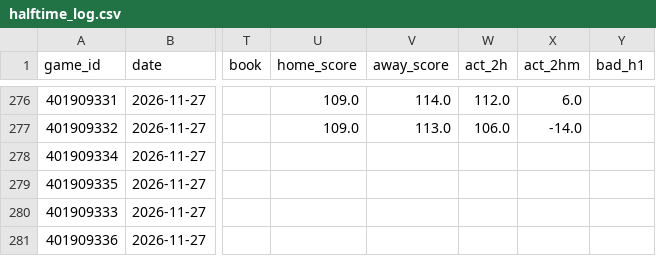
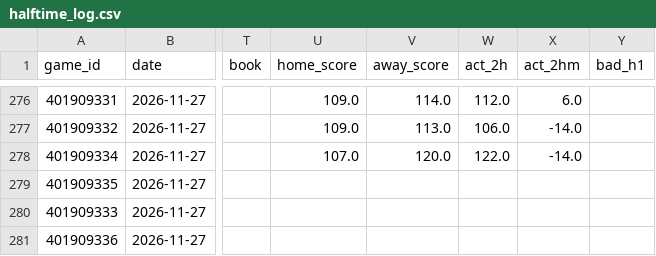
Before and after one commit to quintonmwilson/nba-model, a CSV file: model/halftime_log.csv, drawn as a sheet; only a part is shown, gaps mark what is left out; the diff names each change by its address in the sheet, - before the commit and + after, or states it on an @@ line.

```diff
--- a/model/halftime_log.csv
+++ b/model/halftime_log.csv
-U278 (home_score): (empty)
+U278 (home_score): 107.0
-V278 (away_score): (empty)
+V278 (away_score): 120.0
-W278 (act_2h): (empty)
+W278 (act_2h): 122.0
-X278 (act_2hm): (empty)
+X278 (act_2hm): -14.0
```
